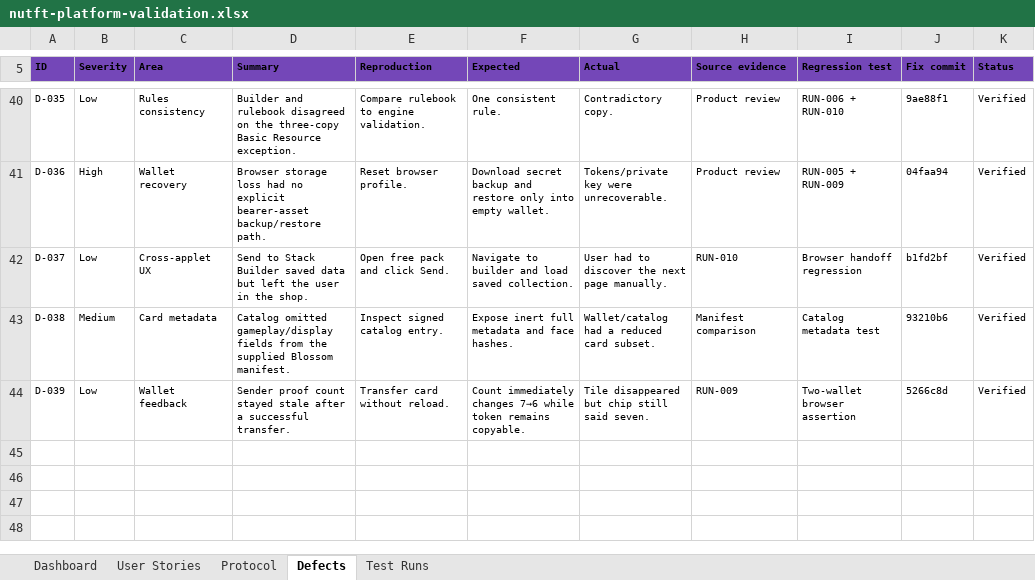
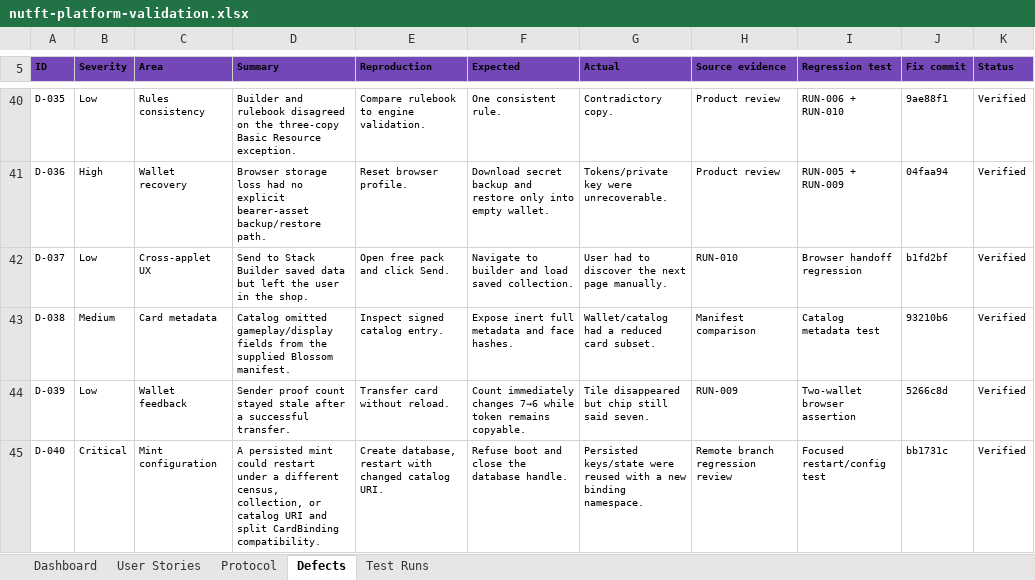
Before and after one commit to BIMbeamFLX/600BillionTimelockTCG, an Excel workbook: outputs/01a015ae-ab4f-7202-8d77-0679917a61c4/nutft-platform-validation.xlsx, sheet Defects, drawn as a sheet; only a part is shown, gaps mark what is left out; values as stored, in another font and other column widths than the file's, no borders; conditional formats and table styles not drawn; the diff names each change by its address in the sheet, - before the commit and + after, or states it on an @@ line.

```diff
--- a/outputs/01a015ae-ab4f-7202-8d77-0679917a61c4/nutft-platform-validation.xlsx (sheet Defects)
+++ b/outputs/01a015ae-ab4f-7202-8d77-0679917a61c4/nutft-platform-validation.xlsx (sheet Defects)
+row 45: D-040 | Critical | Mint configuration | A persisted mint could restart under a different census, collection, or catalog URI and split CardBinding compatibility. | Create database, restart with changed catalog URI. | Refuse boot and close the database handle. | Persisted keys/state were reused with a new binding namespace. | Remote branch regression review | Focused restart/config test | bb1731c | Verified
```
Also changed, not shown: sheet Test Runs, sheet Dashboard.
